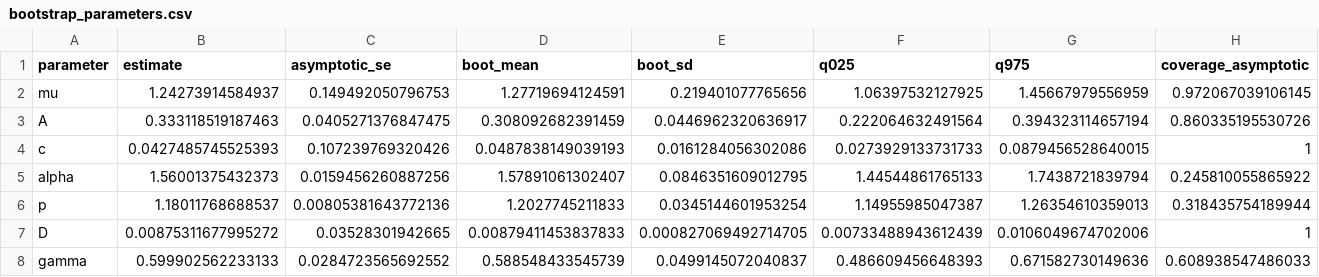
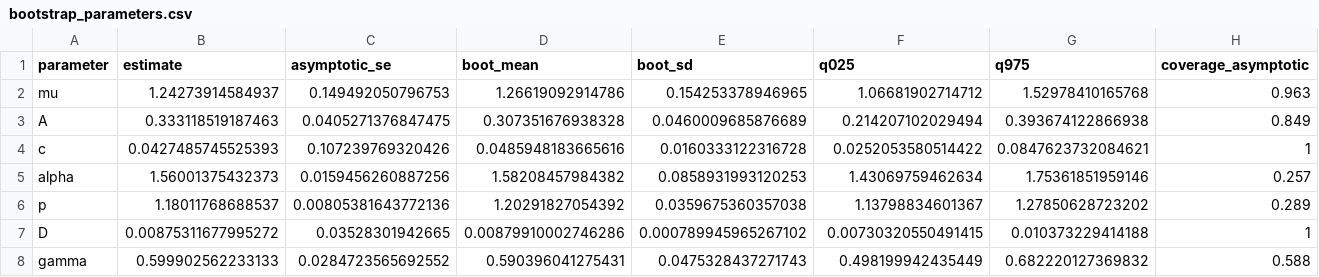
Before and after one commit to ElShi-Seism/ETAS-Ahar-Varzaghan, a CSV file: results/bootstrap_parameters.csv, drawn as a sheet.

Commit message:
Release 1.2.0
- Fix branching_ratio(): use the corrected covariance 16 * outer(theta, theta) * avcov
  (package avcov is in the wrong scale). SE 0.40 -> 0.42 (no cutoff), 0.17 -> 0.16 (cutoff 6.5).
- Extend parametric bootstrap to 1000 replicates (scan p = 0.0040, K-S p = 0.005,
  early excess p = 0.055, runs p = 0.034) and the step-change bootstrap to 999 replicates (p = 0.0020).
- Add bootstrap with simulator magnitude cutoff 5.0 (301 replicates); the cutoff is now set by the
  environment variable MMAX_FREE (default 5.4, unchanged results).
- Add R/etas_window_sensitivity.R and results/window_sensitivity.csv (two larger spatial windows).
- Add R/correlation_dimension.py: correlation dimension 1.72 / 1.75 / 1.57 with a uniform-catalogue null.
- Update README, CHANGELOG and CITATION.cff to version 1.2.0 (2026-10-22).

```diff
--- a/results/bootstrap_parameters.csv
+++ b/results/bootstrap_parameters.csv
@@ -1,8 +1,8 @@
 "parameter","estimate","asymptotic_se","boot_mean","boot_sd","q025","q975","coverage_asymptotic"
-"mu",1.24273914584937,0.149492050796753,1.27719694124591,0.219401077765656,1.06397532127925,1.45667979556959,0.972067039106145
-"A",0.333118519187463,0.0405271376847475,0.308092682391459,0.0446962320636917,0.222064632491564,0.394323114657194,0.860335195530726
-"c",0.0427485745525393,0.107239769320426,0.0487838149039193,0.0161284056302086,0.0273929133731733,0.0879456528640015,1
-"alpha",1.56001375432373,0.0159456260887256,1.57891061302407,0.0846351609012795,1.44544861765133,1.7438721839794,0.245810055865922
-"p",1.18011768688537,0.00805381643772136,1.2027745211833,0.0345144601953254,1.14955985047387,1.26354610359013,0.318435754189944
-"D",0.00875311677995272,0.03528301942665,0.00879411453837833,0.000827069492714705,0.00733488943612439,0.0106049674702006,1
-"gamma",0.599902562233133,0.0284723565692552,0.588548433545739,0.0499145072040837,0.486609456648393,0.671582730149636,0.608938547486033
+"mu",1.24273914584937,0.149492050796753,1.26619092914786,0.154253378946965,1.06681902714712,1.52978410165768,0.963
+"A",0.333118519187463,0.0405271376847475,0.307351676938328,0.0460009685876689,0.214207102029494,0.393674122866938,0.849
+"c",0.0427485745525393,0.107239769320426,0.0485948183665616,0.0160333122316728,0.0252053580514422,0.0847623732084621,1
+"alpha",1.56001375432373,0.0159456260887256,1.58208457984382,0.0858931993120253,1.43069759462634,1.75361851959146,0.257
+"p",1.18011768688537,0.00805381643772136,1.20291827054392,0.0359675360357038,1.13798834601367,1.27850628723202,0.289
+"D",0.00875311677995272,0.03528301942665,0.00879910002746286,0.000789945965267102,0.00730320550491415,0.010373229414188,1
+"gamma",0.599902562233133,0.0284723565692552,0.590396041275431,0.0475328437271743,0.498199942435449,0.682220127369832,0.588
```
Also changed, not shown: results/bootstrap_pvalues.csv, 13 other files.
